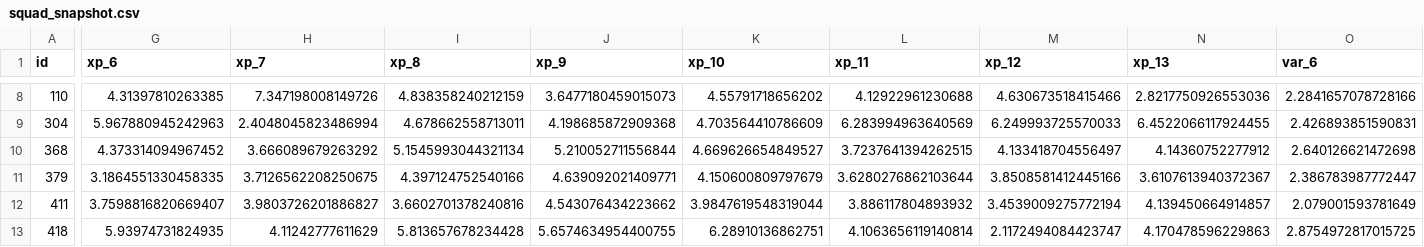
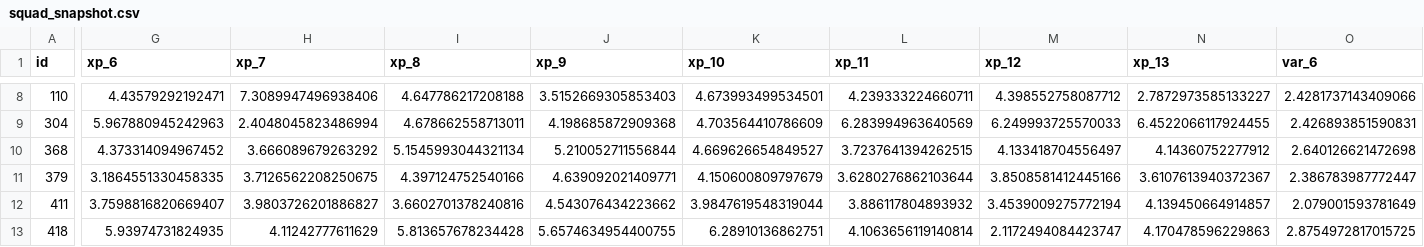
Before and after one commit to truong-tt/fpl-ml-manager, a CSV file: data/processed/squad_snapshot.csv, drawn as a sheet; only a part is shown, gaps mark what is left out; the diff covers the shown part only; the diff names each change by its address in the sheet, - before the commit and + after, or states it on an @@ line.

```diff
--- a/data/processed/squad_snapshot.csv
+++ b/data/processed/squad_snapshot.csv
-G8 (xp_6): 4.31397810263385
+G8 (xp_6): 4.43579292192471
-H8 (xp_7): 7.347198008149726
+H8 (xp_7): 7.3089947496938406
-I8 (xp_8): 4.838358240212159
+I8 (xp_8): 4.647786217208188
-J8 (xp_9): 3.6477180459015073
+J8 (xp_9): 3.5152669305853403
-K8 (xp_10): 4.55791718656202
+K8 (xp_10): 4.673993499534501
-L8 (xp_11): 4.12922961230688
+L8 (xp_11): 4.239333224660711
-M8 (xp_12): 4.630673518415466
+M8 (xp_12): 4.398552758087712
-N8 (xp_13): 2.8217750926553036
+N8 (xp_13): 2.7872973585133227
-O8 (var_6): 2.2841657078728166
+O8 (var_6): 2.4281737143409066
```
Also changed, not shown: 72 edited cells elsewhere in this file, data/players.csv, 2 other files.
